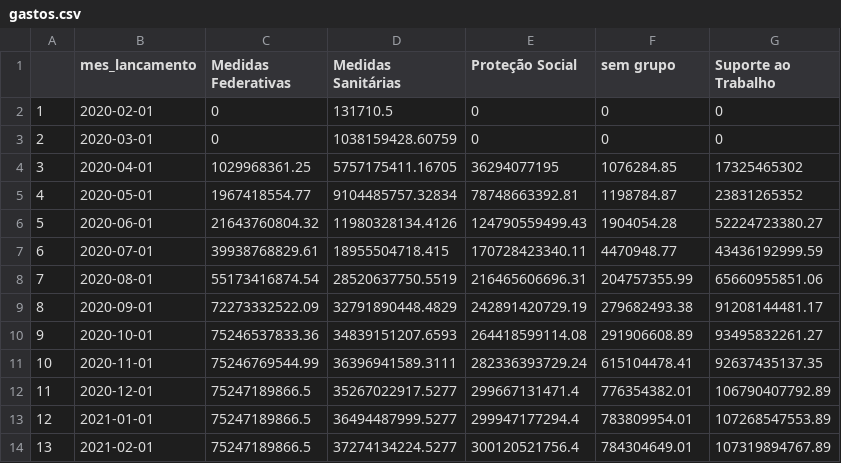
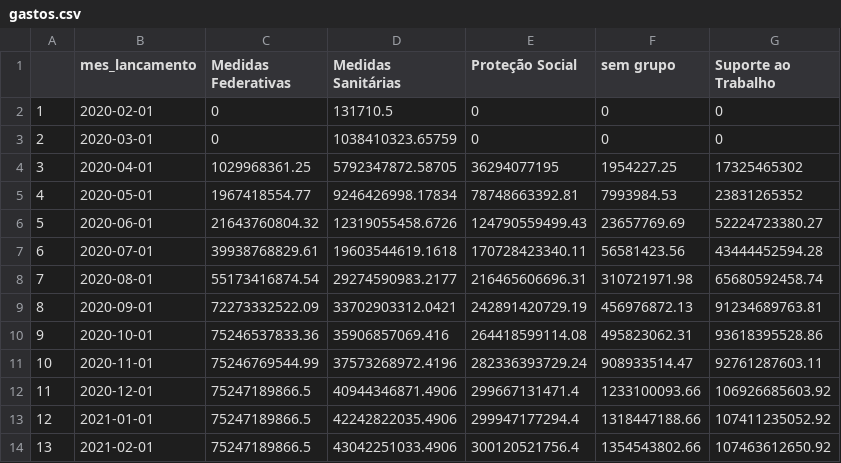
Before and after one commit to tchiluanda/timeline-covid, a CSV file: gastos.csv, drawn as a sheet; only a part is shown; the diff covers the shown part only.

```diff
--- a/gastos.csv
+++ b/gastos.csv
@@ -2,13 +2,13 @@
 "1",2020-02-01,0,131710.5,0,0,0
-"2",2020-03-01,0,1038159428.60759,0,0,0
-"3",2020-04-01,1029968361.25,5757175411.16705,36294077195,1076284.85,17325465302
-"4",2020-05-01,1967418554.77,9104485757.32834,78748663392.81,1198784.87,23831265352
-"5",2020-06-01,21643760804.32,11980328134.4126,124790559499.43,1904054.28,52224723380.27
-"6",2020-07-01,39938768829.61,18955504718.415,170728423340.11,4470948.77,43436192999.59
-"7",2020-08-01,55173416874.54,28520637750.5519,216465606696.31,204757355.99,65660955851.06
-"8",2020-09-01,72273332522.09,32791890448.4829,242891420729.19,279682493.38,91208144481.17
-"9",2020-10-01,75246537833.36,34839151207.6593,264418599114.08,291906608.89,93495832261.27
-"10",2020-11-01,75246769544.99,36396941589.3111,282336393729.24,615104478.41,92637435137.35
-"11",2020-12-01,75247189866.5,35267022917.5277,299667131471.4,776354382.01,106790407792.89
-"12",2021-01-01,75247189866.5,36494487999.5277,299947177294.4,783809954.01,107268547553.89
-"13",2021-02-01,75247189866.5,37274134224.5277,300120521756.4,784304649.01,107319894767.89
+"2",2020-03-01,0,1038410323.65759,0,0,0
+"3",2020-04-01,1029968361.25,5792347872.58705,36294077195,1954227.25,17325465302
+"4",2020-05-01,1967418554.77,9246426998.17834,78748663392.81,7993984.53,23831265352
+"5",2020-06-01,21643760804.32,12319055458.6726,124790559499.43,23657769.69,52224723380.27
+"6",2020-07-01,39938768829.61,19603544619.1618,170728423340.11,56581423.56,43444452594.28
+"7",2020-08-01,55173416874.54,29274590983.2177,216465606696.31,310721971.98,65680592458.74
+"8",2020-09-01,72273332522.09,33702903312.0421,242891420729.19,456976872.13,91234689763.81
+"9",2020-10-01,75246537833.36,35906857069.416,264418599114.08,495823062.31,93618395528.86
+"10",2020-11-01,75246769544.99,37573268972.4196,282336393729.24,908933514.47,92761287603.11
+"11",2020-12-01,75247189866.5,40944346871.4906,299667131471.4,1233100093.66,106926685603.92
+"12",2021-01-01,75247189866.5,42242822035.4906,299947177294.4,1318447188.66,107411235052.92
+"13",2021-02-01,75247189866.5,43042251033.4906,300120521756.4,1354543802.66,107463612650.92
```
Also changed, not shown: 17 edited cells elsewhere in this file, gastos_mensais.csv, 2 other files.
